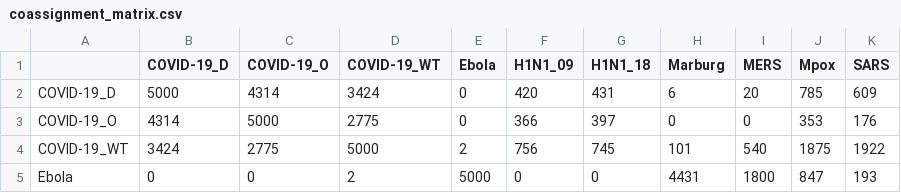
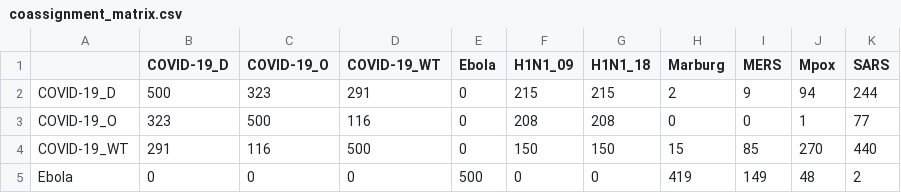
Before and after one commit to Jward2847/archetypes, a CSV file: Clustering/mcmc/Kmeans/S6_outputs/coassignment_matrix.csv, drawn as a sheet; only a part is shown; the diff covers the shown part only.

```diff
--- a/Clustering/mcmc/Kmeans/S6_outputs/coassignment_matrix.csv
+++ b/Clustering/mcmc/Kmeans/S6_outputs/coassignment_matrix.csv
@@ -1,5 +1,5 @@
 "","COVID-19_D","COVID-19_O","COVID-19_WT","Ebola","H1N1_09","H1N1_18","Marburg","MERS","Mpox","SARS"
-"COVID-19_D",5000,4314,3424,0,420,431,6,20,785,609
-"COVID-19_O",4314,5000,2775,0,366,397,0,0,353,176
-"COVID-19_WT",3424,2775,5000,2,756,745,101,540,1875,1922
-"Ebola",0,0,2,5000,0,0,4431,1800,847,193
+"COVID-19_D",500,323,291,0,215,215,2,9,94,244
+"COVID-19_O",323,500,116,0,208,208,0,0,1,77
+"COVID-19_WT",291,116,500,0,150,150,15,85,270,440
+"Ebola",0,0,0,500,0,0,419,149,48,2
```
Also changed, not shown: 52 edited cells elsewhere in this file, Clustering/mcmc/Kmeans/S6_outputs/cluster_centroids_summary_with_ci_k4.csv, Clustering/mcmc/Kmeans/S6_outputs/consensus_clusters_summary_k4.csv, 13 other files.
